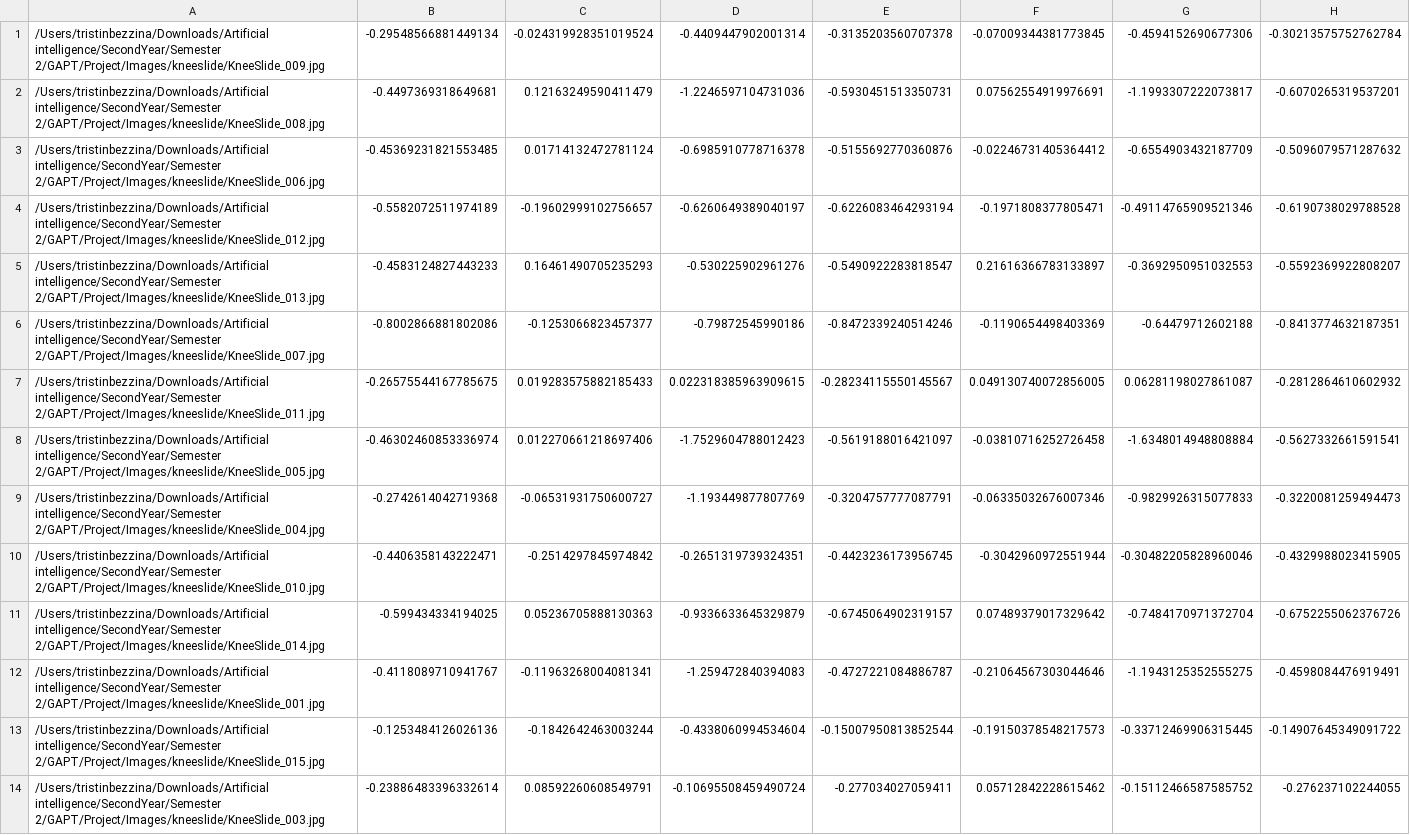
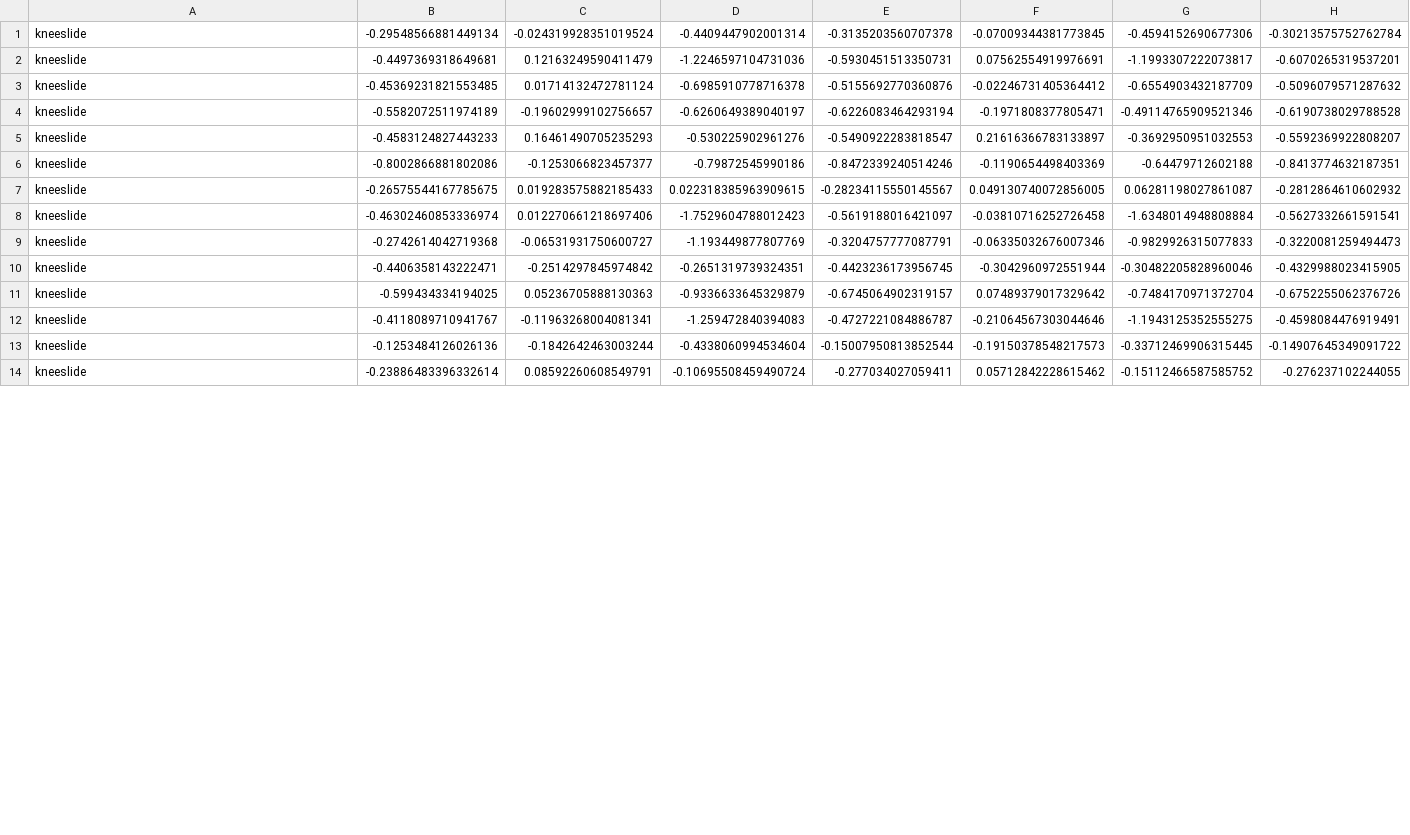
Before and after one commit to Tristin28/StrikaAPose, a CSV file: output.csv, drawn as a sheet; only a part is shown; the diff covers the shown part only; the diff names each change by its address in the sheet, - before the commit and + after, or states it on an @@ line.

```diff
--- a/output.csv
+++ b/output.csv
-A1: /Users/tristinbezzina/Downloads/Artificial intelligence/SecondYear/Semester 2/GAPT/Project/Images/kneeslide/KneeSlide_009.jpg
+A1: kneeslide
-A2: /Users/tristinbezzina/Downloads/Artificial intelligence/SecondYear/Semester 2/GAPT/Project/Images/kneeslide/KneeSlide_008.jpg
+A2: kneeslide
-A3: /Users/tristinbezzina/Downloads/Artificial intelligence/SecondYear/Semester 2/GAPT/Project/Images/kneeslide/KneeSlide_006.jpg
+A3: kneeslide
-A4: /Users/tristinbezzina/Downloads/Artificial intelligence/SecondYear/Semester 2/GAPT/Project/Images/kneeslide/KneeSlide_012.jpg
+A4: kneeslide
-A5: /Users/tristinbezzina/Downloads/Artificial intelligence/SecondYear/Semester 2/GAPT/Project/Images/kneeslide/KneeSlide_013.jpg
+A5: kneeslide
-A6: /Users/tristinbezzina/Downloads/Artificial intelligence/SecondYear/Semester 2/GAPT/Project/Images/kneeslide/KneeSlide_007.jpg
+A6: kneeslide
-A7: /Users/tristinbezzina/Downloads/Artificial intelligence/SecondYear/Semester 2/GAPT/Project/Images/kneeslide/KneeSlide_011.jpg
+A7: kneeslide
-A8: /Users/tristinbezzina/Downloads/Artificial intelligence/SecondYear/Semester 2/GAPT/Project/Images/kneeslide/KneeSlide_005.jpg
+A8: kneeslide
-A9: /Users/tristinbezzina/Downloads/Artificial intelligence/SecondYear/Semester 2/GAPT/Project/Images/kneeslide/KneeSlide_004.jpg
+A9: kneeslide
-A10: /Users/tristinbezzina/Downloads/Artificial intelligence/SecondYear/Semester 2/GAPT/Project/Images/kneeslide/KneeSlide_010.jpg
+A10: kneeslide
-A11: /Users/tristinbezzina/Downloads/Artificial intelligence/SecondYear/Semester 2/GAPT/Project/Images/kneeslide/KneeSlide_014.jpg
+A11: kneeslide
-A12: /Users/tristinbezzina/Downloads/Artificial intelligence/SecondYear/Semester 2/GAPT/Project/Images/kneeslide/KneeSlide_001.jpg
+A12: kneeslide
-A13: /Users/tristinbezzina/Downloads/Artificial intelligence/SecondYear/Semester 2/GAPT/Project/Images/kneeslide/KneeSlide_015.jpg
+A13: kneeslide
-A14: /Users/tristinbezzina/Downloads/Artificial intelligence/SecondYear/Semester 2/GAPT/Project/Images/kneeslide/KneeSlide_003.jpg
+A14: kneeslide
```
Also changed, not shown: 36 edited cells elsewhere in this file, 2 other files.
